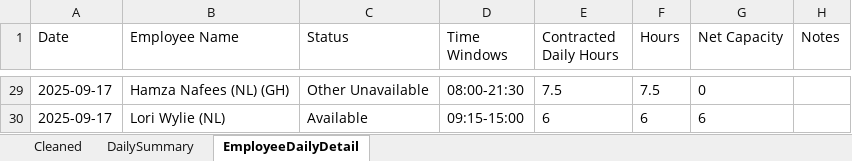
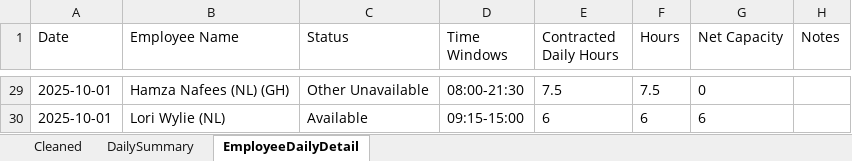
Before and after one commit to Mustansar-tech/CareCapacity, an Excel workbook: capacity_dashboard.xlsx, sheet EmployeeDailyDetail, drawn as a sheet; only a part is shown, gaps mark what is left out; values as stored, in another font and other column widths than the file's, no borders; the diff covers the shown part only; the diff names each change by its address in the sheet, - before the commit and + after, or states it on an @@ line.

```diff
--- a/capacity_dashboard.xlsx (sheet EmployeeDailyDetail)
+++ b/capacity_dashboard.xlsx (sheet EmployeeDailyDetail)
-A29:A30 (Date): 2025-09-17
+A29:A30 (Date): 2025-10-01
```
Also changed, not shown: other rows of this sheet, sheet Cleaned, sheet DailySummary, 1 other file.
